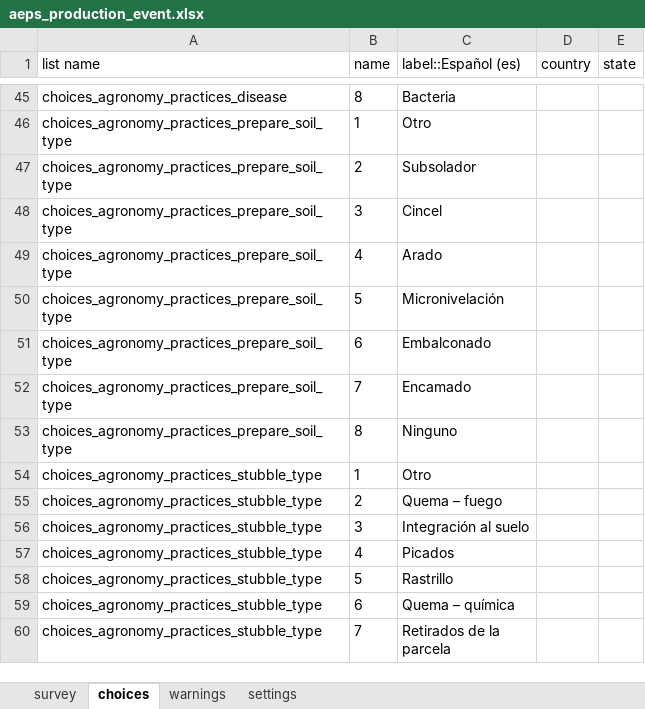
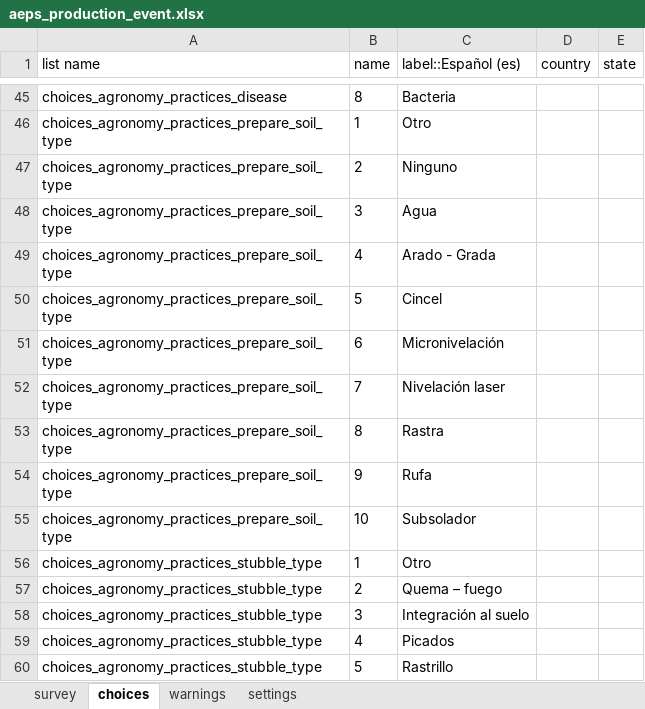
Before and after one commit to CIAT-DAPA/aeps_platform_forms, an Excel workbook: odk/aeps_production_event.xlsx, sheet choices, drawn as a sheet; only a part is shown, gaps mark what is left out; the shorter side is filled out with more unchanged rows; values as stored, in another font and other column widths than the file's, no borders; the diff names each change by its address in the sheet, - before the commit and + after, or states it on an @@ line.

Commit message:
solved iss39

```diff
--- a/odk/aeps_production_event.xlsx (sheet choices)
+++ b/odk/aeps_production_event.xlsx (sheet choices)
-C47 (label::Español (es)): Subsolador
+C47 (label::Español (es)): Ninguno
-C48 (label::Español (es)): Cincel
+C48 (label::Español (es)): Agua
-C49 (label::Español (es)): Arado
+C49 (label::Español (es)): Arado - Grada
-C50 (label::Español (es)): Micronivelación
+C50 (label::Español (es)): Cincel
-C51 (label::Español (es)): Embalconado
+C51 (label::Español (es)): Micronivelación
-C52 (label::Español (es)): Encamado
+C52 (label::Español (es)): Nivelación laser
-C53 (label::Español (es)): Ninguno
+C53 (label::Español (es)): Rastra
+row 54: choices_agronomy_practices_prepare_soil_type | 9 | Rufa
+row 55: choices_agronomy_practices_prepare_soil_type | 10 | Subsolador
```
